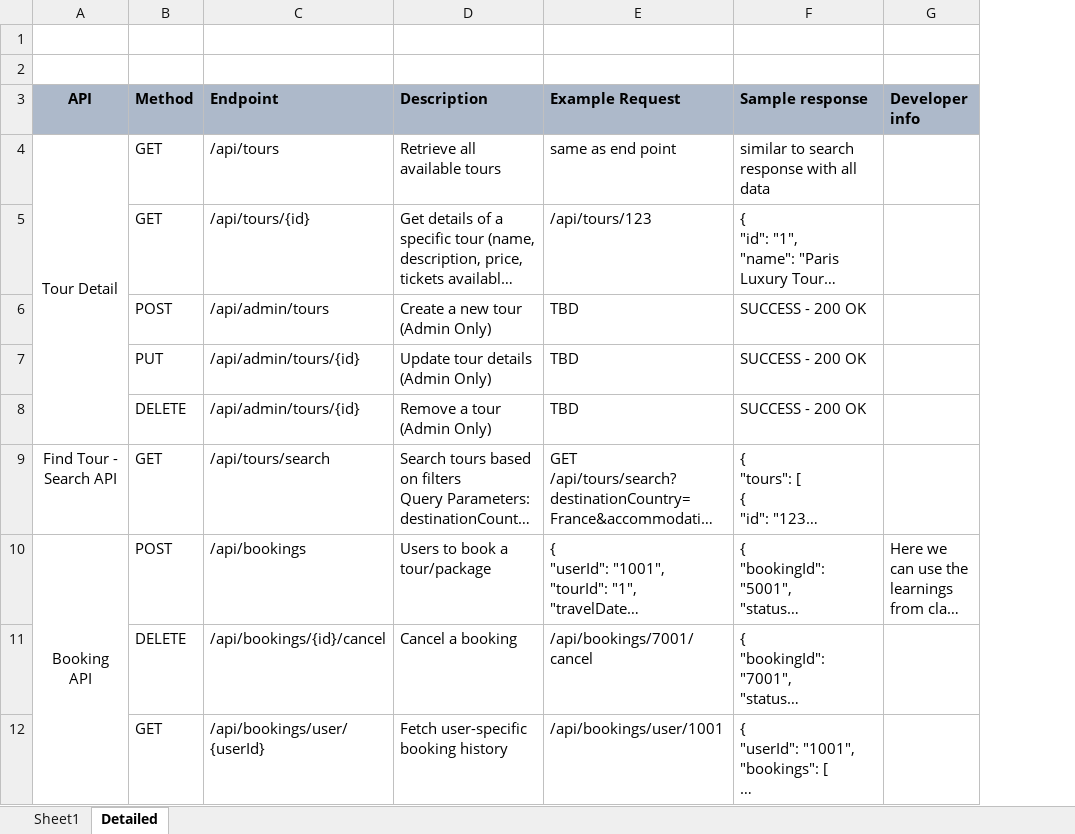
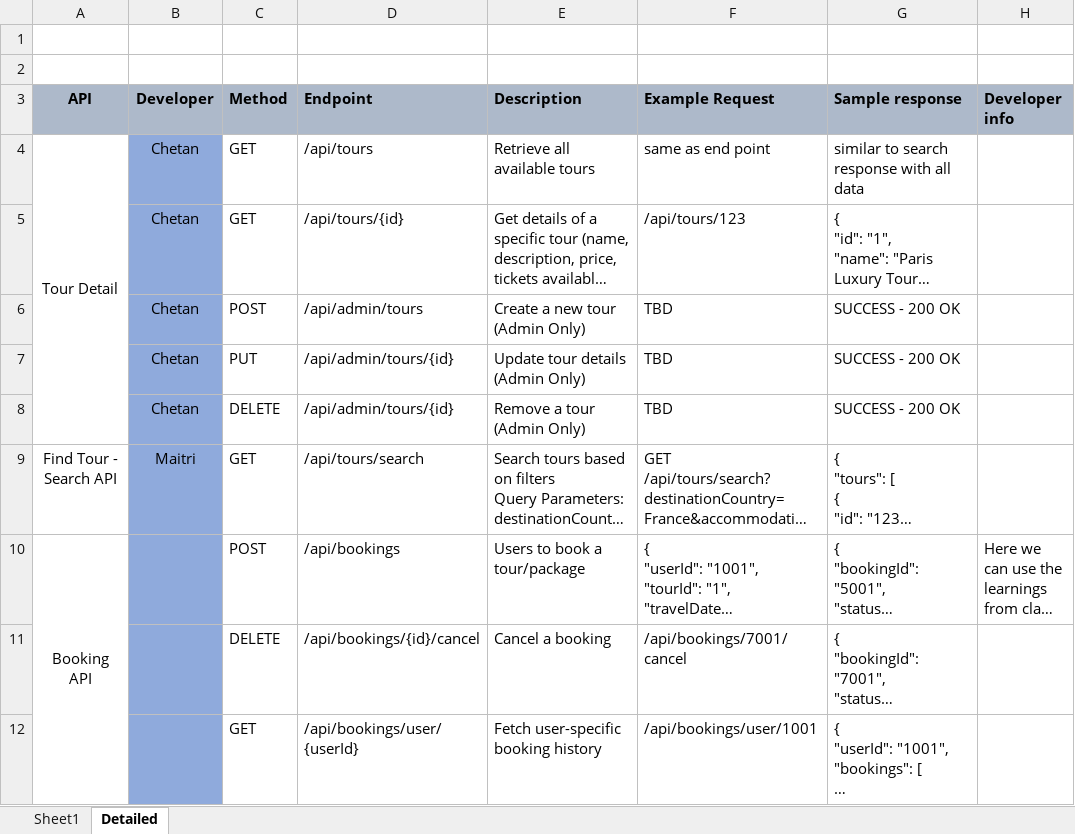
Before and after one commit to chetankushi/TourTravels, an Excel workbook: pre-work-items/APIs_List.xlsx, sheet Detailed, drawn as a sheet; only a part is shown; long unchanged cells end in …; values as stored, in another font and other column widths than the file's, no borders; the diff names each change by its address in the sheet, - before the commit and + after, or states it on an @@ line.

```diff
--- a/pre-work-items/APIs_List.xlsx (sheet Detailed)
+++ b/pre-work-items/APIs_List.xlsx (sheet Detailed)
+column B (Developer), rows 4-9: Chetan | Chetan | Chetan | Chetan | Chetan | Maitri
```
Also changed, not shown: 18 other files.
